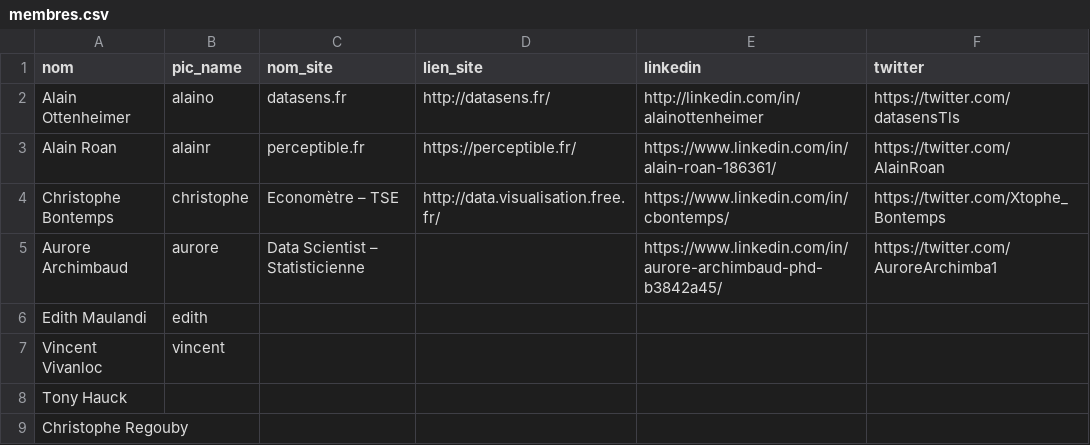
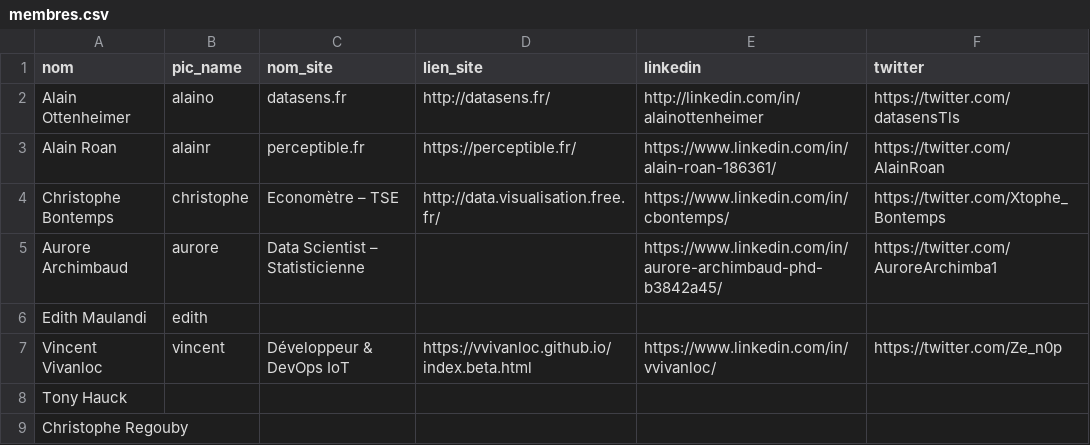
Before and after one commit to ToulouseDataViz/website, a CSV file: src/data/membres.csv, drawn as a sheet.

```diff
--- a/src/data/membres.csv
+++ b/src/data/membres.csv
@@ -6,3 +6,3 @@ Aurore Archimbaud, aurore, Data Scientist – Statisticienne, , https://www.link
 Edith Maulandi, edith,
-Vincent Vivanloc, vincent
+Vincent Vivanloc, vincent, Développeur & DevOps IoT, https://vvivanloc.github.io/index.beta.html, https://www.linkedin.com/in/vvivanloc/, https://twitter.com/Ze_n0p
 Tony Hauck,
```
Also changed, not shown: 1 other file.
